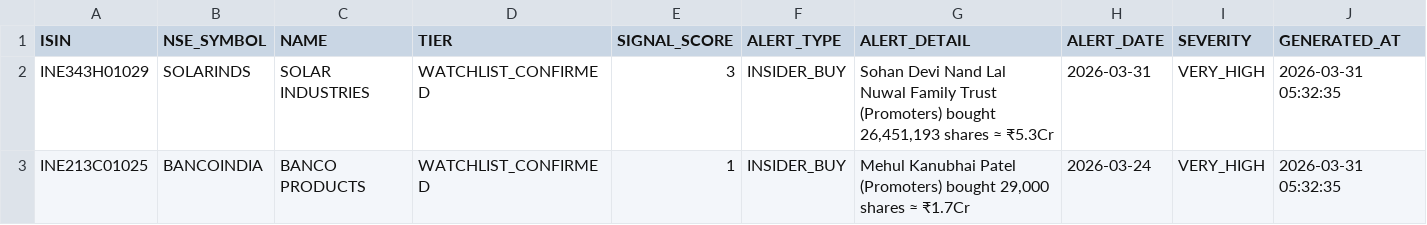
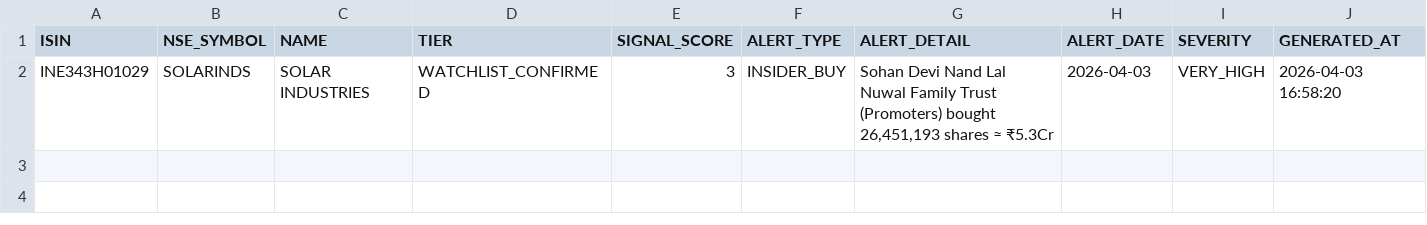
Before and after one commit to rajkshroff/multibagger-alerts, a CSV file: early_alerts.csv, drawn as a sheet.

```diff
--- a/early_alerts.csv
+++ b/early_alerts.csv
@@ -1,3 +1,2 @@
 ISIN,NSE_SYMBOL,NAME,TIER,SIGNAL_SCORE,ALERT_TYPE,ALERT_DETAIL,ALERT_DATE,SEVERITY,GENERATED_AT
-INE343H01029,SOLARINDS,SOLAR INDUSTRIES,WATCHLIST_CONFIRMED,3,INSIDER_BUY,"Sohan Devi Nand Lal Nuwal Family Trust (Promoters) bought 26,451,193 shares ≈ ₹5.3Cr",2026-03-31,VERY_HIGH,2026-03-31 05:32:35
-INE213C01025,BANCOINDIA,BANCO PRODUCTS,WATCHLIST_CONFIRMED,1,INSIDER_BUY,"Mehul Kanubhai Patel (Promoters) bought 29,000 shares ≈ ₹1.7Cr",2026-03-24,VERY_HIGH,2026-03-31 05:32:35
+INE343H01029,SOLARINDS,SOLAR INDUSTRIES,WATCHLIST_CONFIRMED,3,INSIDER_BUY,"Sohan Devi Nand Lal Nuwal Family Trust (Promoters) bought 26,451,193 shares ≈ ₹5.3Cr",2026-04-03,VERY_HIGH,2026-04-03 16:58:20
```
Also changed, not shown: bse_symbol_master.csv, composite_scores.csv, 6 other files.
